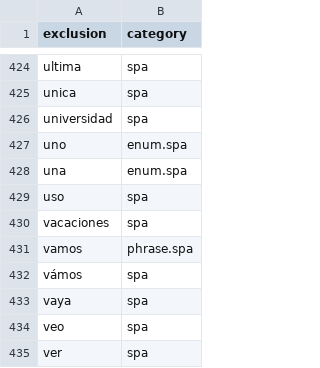
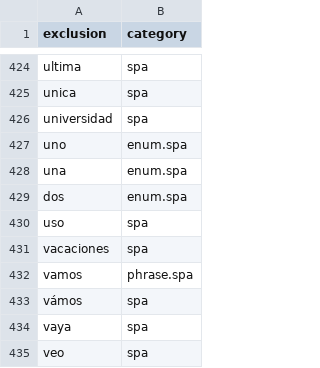
Before and after one commit to OpenSextant/Xponents, a CSV file: solr/solr4/gazetteer/conf/filters/non-placenames,spa.csv, drawn as a sheet; only a part is shown, gaps mark what is left out; the shorter side is filled out with more unchanged rows.

```diff
--- a/solr/solr4/gazetteer/conf/filters/non-placenames,spa.csv
+++ b/solr/solr4/gazetteer/conf/filters/non-placenames,spa.csv
@@ -428,2 +428,3 @@ uno,enum.spa
 una,enum.spa
+dos,enum.spa
 uso,spa
```
Also changed, not shown: solr/solr4/gazetteer/conf/filters/non-placenames.csv.
